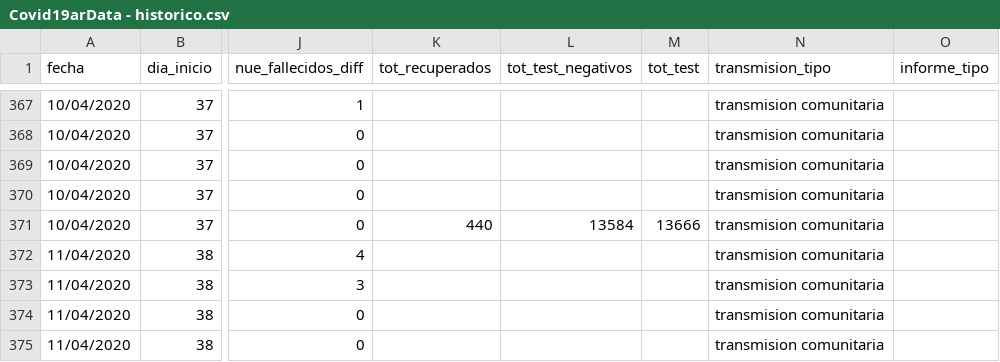
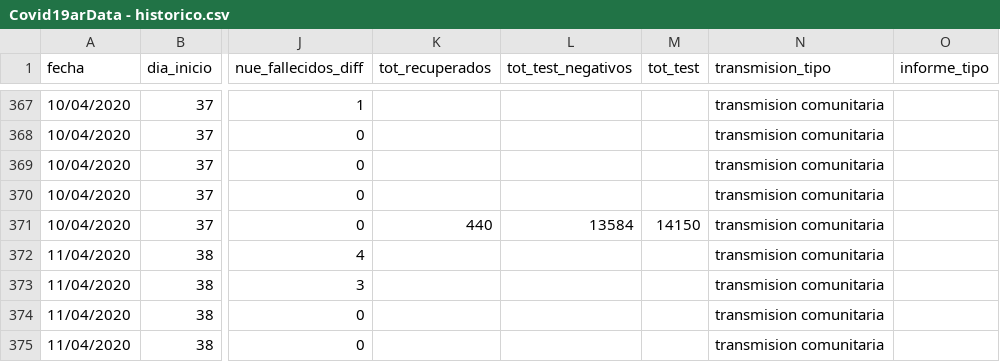
Before and after one commit to emmanueliarussi/Covid19arData, a CSV file: CSV/Covid19arData - historico.csv, drawn as a sheet; only a part is shown, gaps mark what is left out; the diff names each change by its address in the sheet, - before the commit and + after, or states it on an @@ line.

Commit message:
corregida la cantidad de tests del 9/4

```diff
--- a/CSV/Covid19arData - historico.csv
+++ b/CSV/Covid19arData - historico.csv
-M371 (tot_test): 13666
+M371 (tot_test): 14150
```
